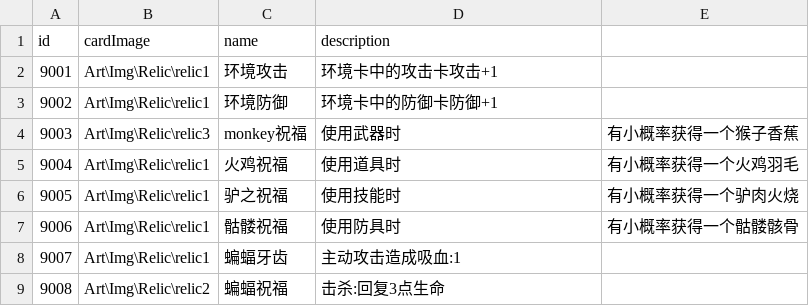
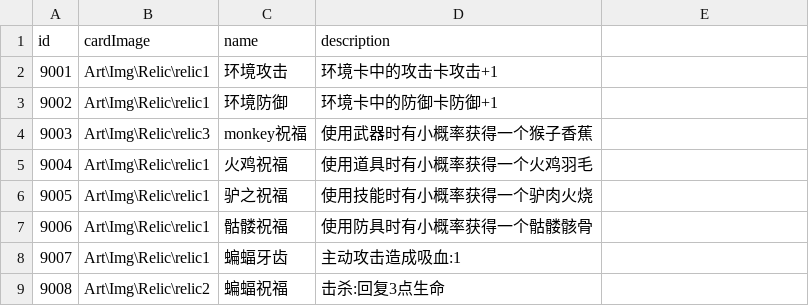
Before and after one commit to Nancobamboo/joeys-nightmare-2, a CSV file: joey2/Assets/Resources/Data/relic_info.csv, drawn as a sheet.

```diff
--- a/joey2/Assets/Resources/Data/relic_info.csv
+++ b/joey2/Assets/Resources/Data/relic_info.csv
@@ -3,6 +3,6 @@
 9002,Art\Img\Relic\relic1,环境防御,环境卡中的防御卡防御+1
-9003,Art\Img\Relic\relic3,monkey祝福,使用武器时,有小概率获得一个猴子香蕉
-9004,Art\Img\Relic\relic1,火鸡祝福,使用道具时,有小概率获得一个火鸡羽毛
-9005,Art\Img\Relic\relic1,驴之祝福,使用技能时,有小概率获得一个驴肉火烧
-9006,Art\Img\Relic\relic1,骷髅祝福,使用防具时,有小概率获得一个骷髅骸骨
+9003,Art\Img\Relic\relic3,monkey祝福,使用武器时有小概率获得一个猴子香蕉
+9004,Art\Img\Relic\relic1,火鸡祝福,使用道具时有小概率获得一个火鸡羽毛
+9005,Art\Img\Relic\relic1,驴之祝福,使用技能时有小概率获得一个驴肉火烧
+9006,Art\Img\Relic\relic1,骷髅祝福,使用防具时有小概率获得一个骷髅骸骨
 9007,Art\Img\Relic\relic1,蝙蝠牙齿,主动攻击造成吸血:1
```
Also changed, not shown: 1 other file.
